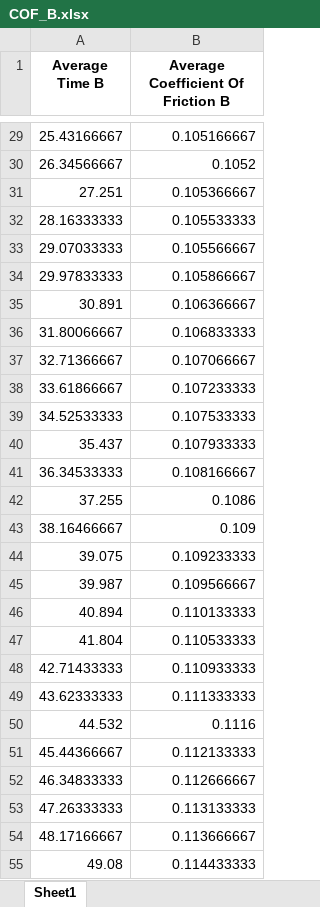
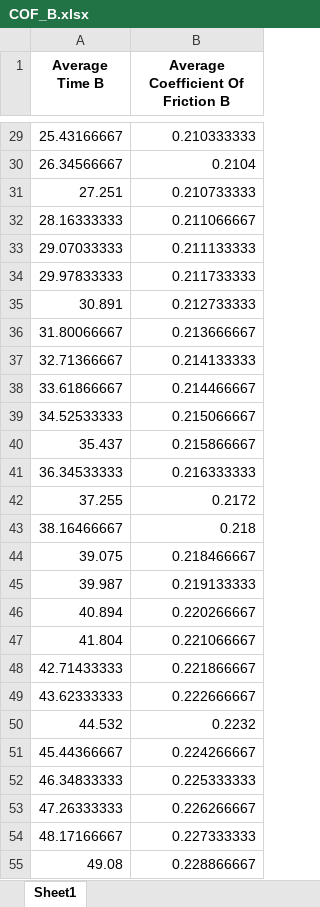
Before and after one commit to mihail-15/svm_friction, an Excel workbook: Output/COF_B.xlsx, sheet Sheet1, drawn as a sheet; only a part is shown, gaps mark what is left out; values as stored, in another font and other column widths than the file's, no borders; the diff covers the shown part only; the diff names each change by its address in the sheet, - before the commit and + after, or states it on an @@ line.

```diff
--- a/Output/COF_B.xlsx (sheet Sheet1)
+++ b/Output/COF_B.xlsx (sheet Sheet1)
-B29: 0.105166667
+B29: 0.210333333
-B30: 0.1052
+B30: 0.2104
-B31: 0.105366667
+B31: 0.210733333
-B32: 0.105533333
+B32: 0.211066667
-B33: 0.105566667
+B33: 0.211133333
-B34: 0.105866667
+B34: 0.211733333
-B35: 0.106366667
+B35: 0.212733333
-B36: 0.106833333
+B36: 0.213666667
-B37: 0.107066667
+B37: 0.214133333
-B38: 0.107233333
+B38: 0.214466667
-B39: 0.107533333
+B39: 0.215066667
-B40: 0.107933333
+B40: 0.215866667
-B41: 0.108166667
+B41: 0.216333333
-B42: 0.1086
+B42: 0.2172
-B43: 0.109
+B43: 0.218
-B44: 0.109233333
+B44: 0.218466667
-B45: 0.109566667
+B45: 0.219133333
-B46: 0.110133333
+B46: 0.220266667
-B47: 0.110533333
+B47: 0.221066667
-B48: 0.110933333
+B48: 0.221866667
-B49: 0.111333333
+B49: 0.222666667
-B50: 0.1116
+B50: 0.2232
-B51: 0.112133333
+B51: 0.224266667
-B52: 0.112666667
+B52: 0.225333333
-B53: 0.113133333
+B53: 0.226266667
-B54: 0.113666667
+B54: 0.227333333
-B55: 0.114433333
+B55: 0.228866667
```
Also changed, not shown: 435 edited cells elsewhere in this sheet, Output/test_val_data_B.xlsx, 7 other files.
